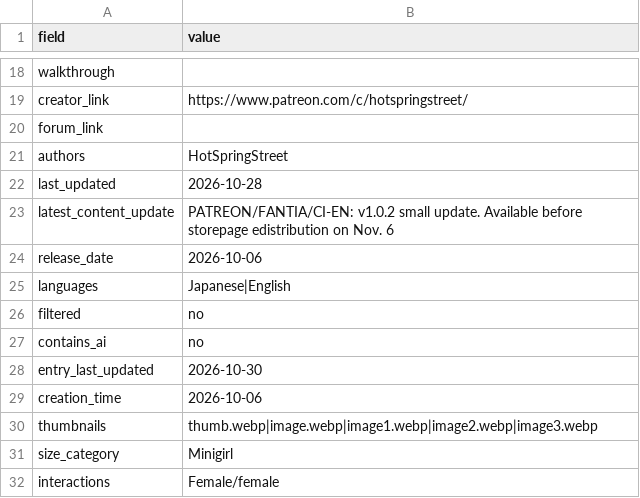
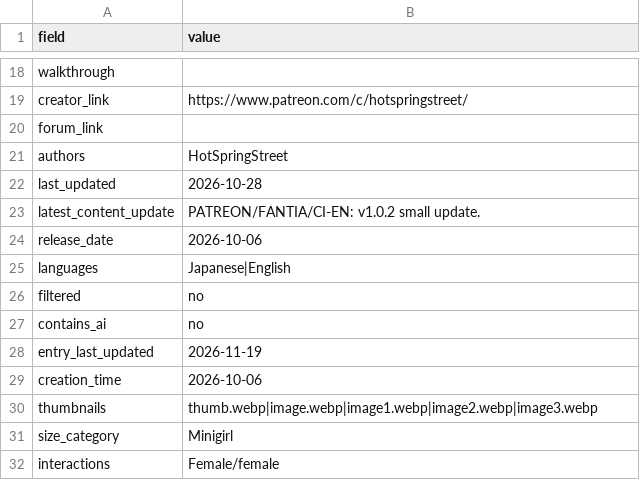
Before and after one commit to artsketter/size-game-index-content, a CSV file: games/tiny-seeker/game.csv, drawn as a sheet; only a part is shown, gaps mark what is left out.

```diff
--- a/games/tiny-seeker/game.csv
+++ b/games/tiny-seeker/game.csv
@@ -23,3 +23,3 @@ authors,HotSpringStreet
 last_updated,2026-10-28
-latest_content_update,PATREON/FANTIA/CI-EN: v1.0.2 small update. Available before storepage edistribution on Nov. 6
+latest_content_update,PATREON/FANTIA/CI-EN: v1.0.2 small update.
 release_date,2026-10-06
@@ -28,3 +28,3 @@ filtered,no
 contains_ai,no
-entry_last_updated,2026-10-30
+entry_last_updated,2026-11-19
 creation_time,2026-10-06
```
Also changed, not shown: games/futa-prison/game.csv, games/prison-maze/game.csv, 8 other files.
